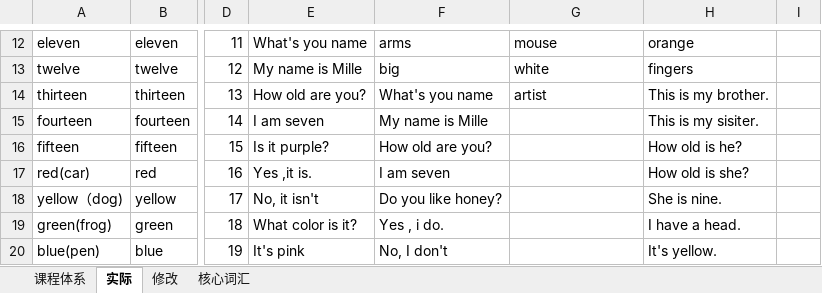
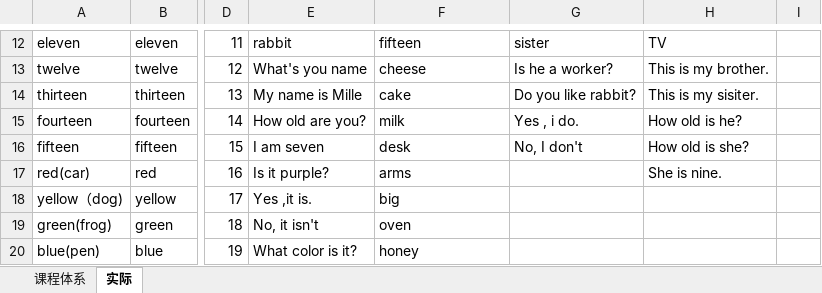
Before and after one commit to morgenliao/tongue, an Excel workbook: Resouce/vocabularySystem.xlsx, sheet 实际, drawn as a sheet; only a part is shown, gaps mark what is left out; values as stored, in another font and other column widths than the file's, no cell formats; the diff covers the shown part only; the diff names each change by its address in the sheet, - before the commit and + after, or states it on an @@ line.

```diff
--- a/Resouce/vocabularySystem.xlsx (sheet 实际)
+++ b/Resouce/vocabularySystem.xlsx (sheet 实际)
-sheet tab: 修改
-sheet tab: 核心词汇
-E12: What's you name
+E12: rabbit
-F12: arms
+F12: fifteen
-G12: mouse
+G12: sister
-H12: orange
+H12: TV
-E13: My name is Mille
+E13: What's you name
-F13: big
+F13: cheese
-G13: white
+G13: Is he a worker?
-H13: fingers
+H13: This is my brother.
-E14: How old are you?
+E14: My name is Mille
-F14: What's you name
+F14: cake
-G14: artist
+G14: Do you like rabbit?
-H14: This is my brother.
+H14: This is my sisiter.
-E15: I am seven
+E15: How old are you?
-F15: My name is Mille
+F15: milk
-G15: (empty)
+G15: Yes , i do.
-H15: This is my sisiter.
+H15: How old is he?
-E16: Is it purple?
+E16: I am seven
-F16: How old are you?
+F16: desk
-G16: (empty)
+G16: No, I don't
-H16: How old is he?
+H16: How old is she?
-E17: Yes ,it is.
+E17: Is it purple?
-F17: I am seven
+F17: arms
-H17: How old is she?
+H17: She is nine.
-E18: No, it isn't
+E18: Yes ,it is.
-F18: Do you like honey?
+F18: big
-H18: She is nine.
+H18: (empty)
-E19: What color is it?
+E19: No, it isn't
-F19: Yes , i do.
+F19: oven
-H19: I have a head.
+H19: (empty)
-E20: It's pink
+E20: What color is it?
-F20: No, I don't
+F20: honey
-H20: It's yellow.
+H20: (empty)
```
Also changed, not shown: 97 edited cells elsewhere in this sheet, cell formats, 5 other files.
